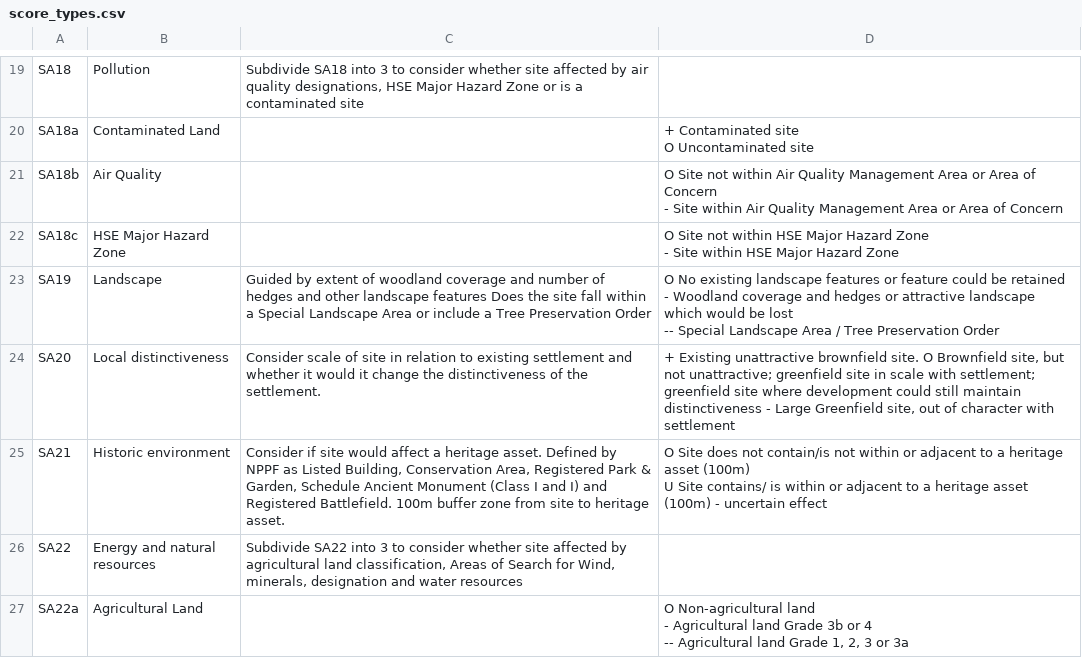
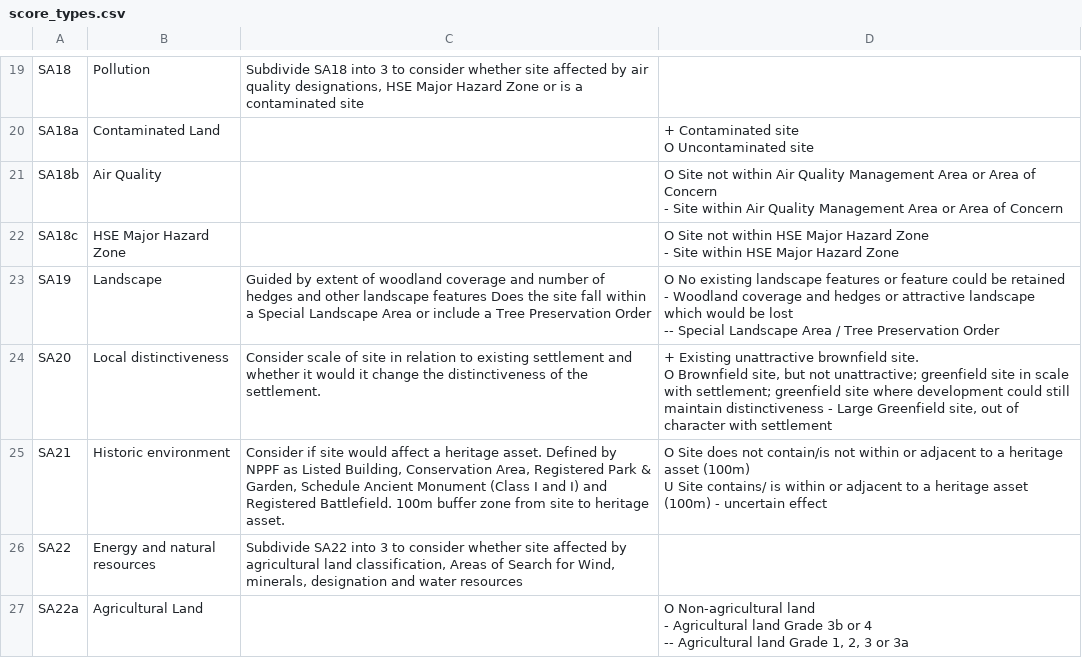
Before and after one commit to rgarner/lcc-site-allocations-data, a CSV file: data/output/score_types.csv, drawn as a sheet; only a part is shown, gaps mark what is left out.

Commit message:
Local distinctiveness score type linebreaks

```diff
--- a/data/output/score_types.csv
+++ b/data/output/score_types.csv
@@ -110,3 +110,4 @@ SA19,Landscape,"Guided by extent of woodland coverage and number of hedges and o
 -- Special Landscape Area / Tree Preservation Order"
-SA20,Local distinctiveness,Consider scale of site in relation to existing settlement and whether it would it change the distinctiveness of the settlement.,"+   Existing unattractive brownfield site. O  Brownfield site, but not unattractive;        greenfield site in scale with         settlement; greenfield site where       development could still maintain         distinctiveness -   Large Greenfield site, out of        character with settlement"
+SA20,"Local distinctiveness","Consider scale of site in relation to existing settlement and whether it would it change the distinctiveness of the settlement.","+ Existing unattractive brownfield site.
+O Brownfield site, but not unattractive; greenfield site in scale with settlement; greenfield site where development could still maintain distinctiveness - Large Greenfield site, out of character with settlement"
 SA21,"Historic environment","Consider if site would affect a heritage asset. Defined by NPPF as Listed Building, Conservation Area, Registered Park & Garden, Schedule Ancient Monument (Class I and I) and Registered Battlefield. 100m buffer zone from site to heritage asset.","O Site does not contain/is not within or adjacent to a heritage asset (100m)
```
